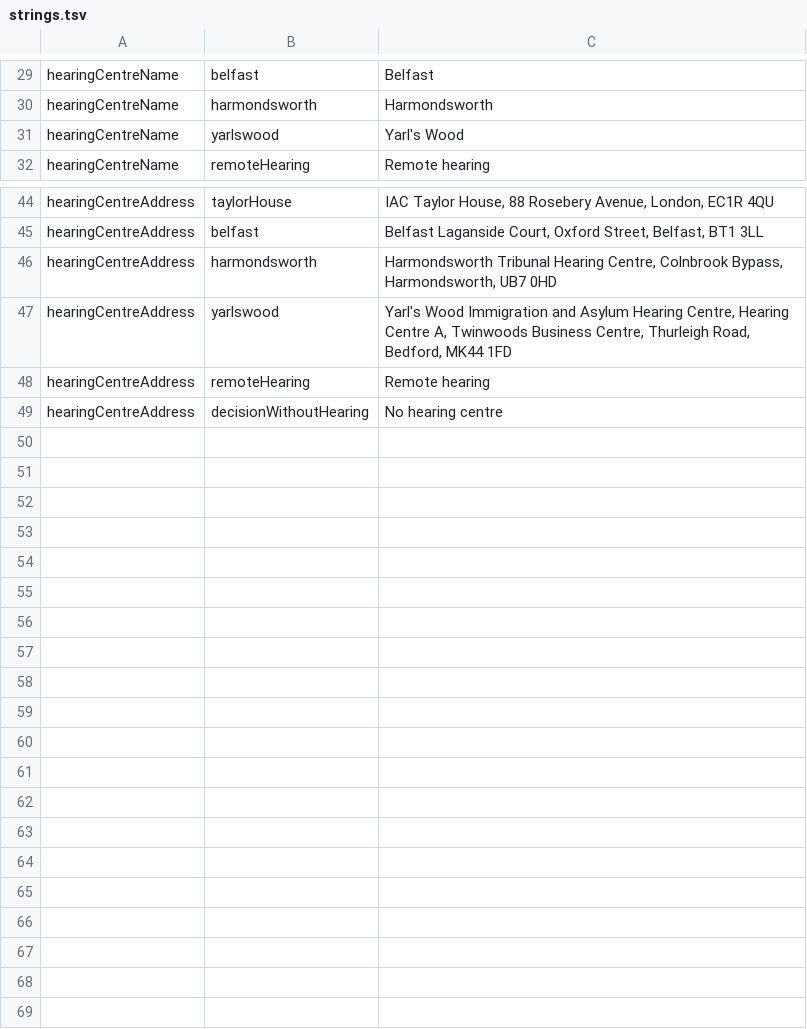
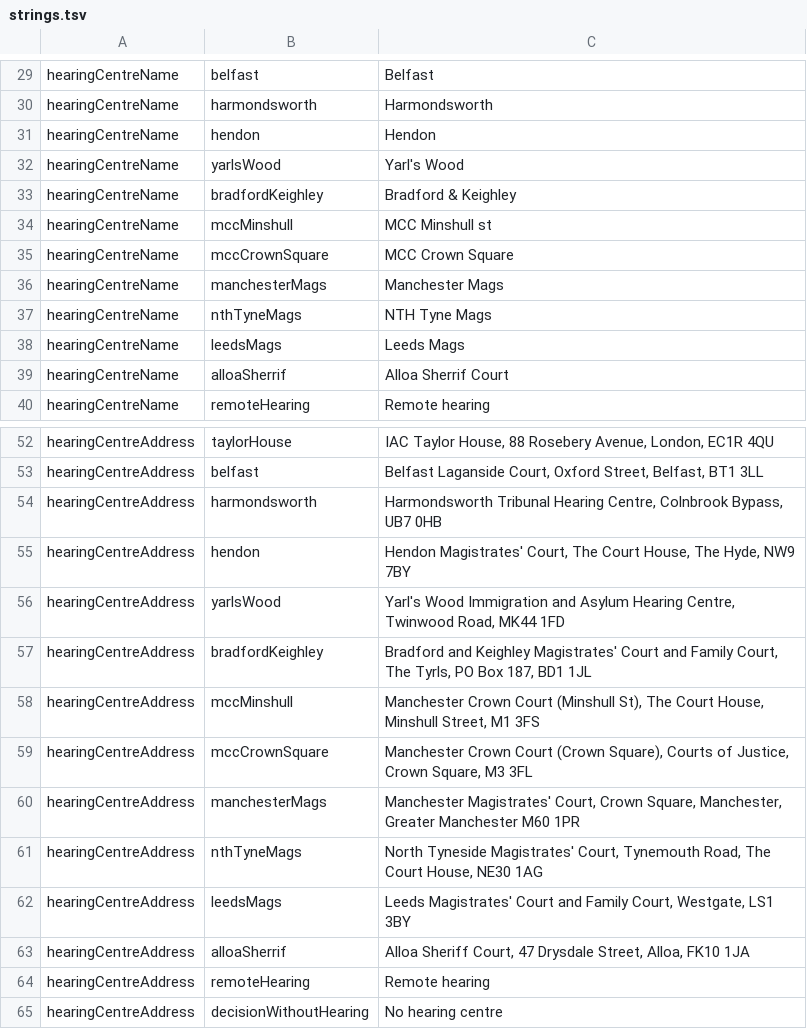
Before and after one commit to hmcts/ia-case-notifications-api, a TSV file: src/main/resources/strings.tsv, drawn as a sheet; only a part is shown, gaps mark what is left out.

```diff
--- a/src/main/resources/strings.tsv
+++ b/src/main/resources/strings.tsv
@@ -30,3 +30,11 @@ hearingCentreName	belfast	Belfast
 hearingCentreName	harmondsworth	Harmondsworth
-hearingCentreName	yarlswood	Yarl's Wood
+hearingCentreName	hendon	Hendon
+hearingCentreName	yarlsWood	Yarl's Wood
+hearingCentreName	bradfordKeighley	Bradford & Keighley
+hearingCentreName	mccMinshull	MCC Minshull st
+hearingCentreName	mccCrownSquare	MCC Crown Square
+hearingCentreName	manchesterMags	Manchester Mags
+hearingCentreName	nthTyneMags	NTH Tyne Mags
+hearingCentreName	leedsMags	Leeds Mags
+hearingCentreName	alloaSherrif	Alloa Sherrif Court
 hearingCentreName	remoteHearing	Remote hearing
@@ -45,4 +53,12 @@ hearingCentreAddress	taylorHouse	IAC Taylor House, 88 Rosebery Avenue, London, E
 hearingCentreAddress	belfast	Belfast Laganside Court, Oxford Street, Belfast, BT1 3LL
-hearingCentreAddress	harmondsworth	Harmondsworth Tribunal Hearing Centre, Colnbrook Bypass, Harmondsworth, UB7 0HD
-hearingCentreAddress	yarlswood	Yarl's Wood Immigration and Asylum Hearing Centre, Hearing Centre A, Twinwoods Business Centre, Thurleigh Road, Bedford, MK44 1FD
+hearingCentreAddress	harmondsworth	Harmondsworth Tribunal Hearing Centre, Colnbrook Bypass, UB7 0HB
+hearingCentreAddress	hendon	Hendon Magistrates' Court, The Court House, The Hyde, NW9 7BY
+hearingCentreAddress	yarlsWood	Yarl's Wood Immigration and Asylum Hearing Centre, Twinwood Road, MK44 1FD
+hearingCentreAddress	bradfordKeighley	Bradford and Keighley Magistrates' Court and Family Court, The Tyrls, PO Box 187, BD1 1JL
+hearingCentreAddress	mccMinshull	Manchester Crown Court (Minshull St), The Court House, Minshull Street, M1 3FS
+hearingCentreAddress	mccCrownSquare	Manchester Crown Court (Crown Square), Courts of Justice, Crown Square, M3 3FL
+hearingCentreAddress	manchesterMags	Manchester Magistrates' Court, Crown Square, Manchester, Greater Manchester M60 1PR
+hearingCentreAddress	nthTyneMags	North Tyneside Magistrates' Court, Tynemouth Road, The Court House, NE30 1AG
+hearingCentreAddress	leedsMags	Leeds Magistrates' Court and Family Court, Westgate, LS1 3BY
+hearingCentreAddress	alloaSherrif	Alloa Sheriff Court, 47 Drysdale Street, Alloa, FK10 1JA
 hearingCentreAddress	remoteHearing	Remote hearing
```
Also changed, not shown: 31 other files.
